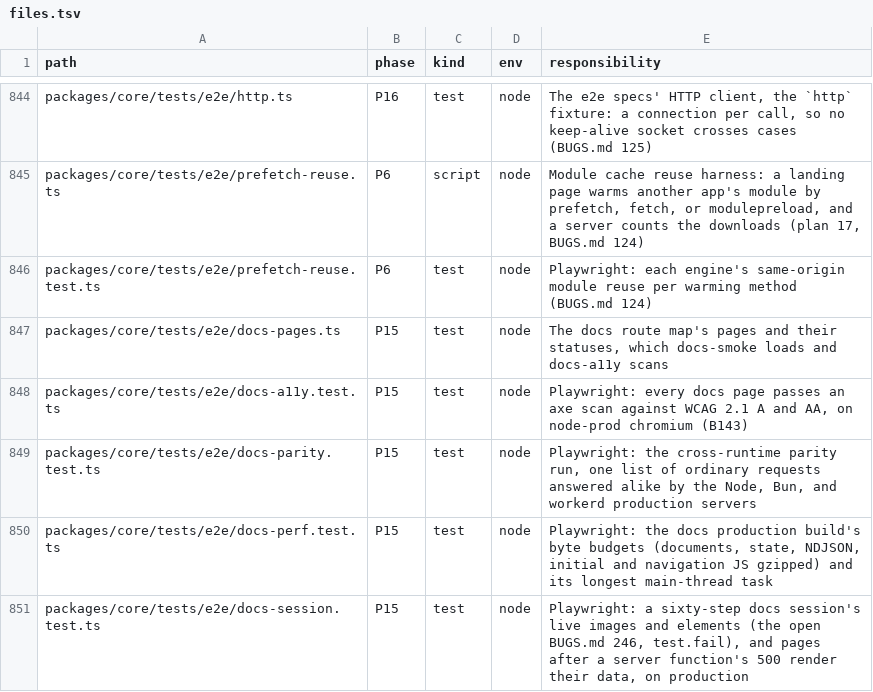
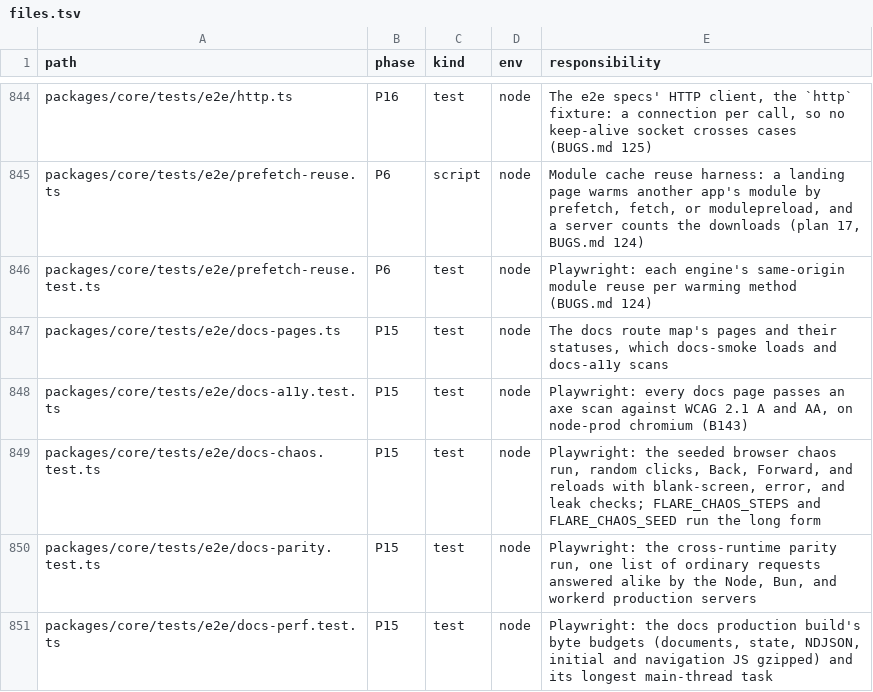
Before and after one commit to lovrozagar/flare, a TSV file: blueprint/files.tsv, drawn as a sheet; only a part is shown, gaps mark what is left out; the shorter side is filled out with more unchanged rows.

Commit message:
test(bit-15): a seeded browser chaos run over the docs app
Plan 21 17.1. docs-chaos.test.ts takes 40 steps from one seed over the
production docs app: a click on one of the page's own links, Back within
the session, Forward, or a reload, drawn by mulberry32, so a failure
names the seed and trail that replay it. Each step waits for the URL to
leave its page and for its data requests to end, then asks for a
hydrated page with text in the root layout's slot; at the end no error
was logged, and in Chromium the live elements stayed flat.
FLARE_CHAOS_STEPS and FLARE_CHAOS_SEED run a long form; 300 steps from
seeds 7 and 1234567 found BUGS 292 and 296.

```diff
--- a/blueprint/files.tsv
+++ b/blueprint/files.tsv
@@ -848,2 +848,3 @@ packages/core/tests/e2e/docs-pages.ts	P15	test	node	The docs route map's pages a
 packages/core/tests/e2e/docs-a11y.test.ts	P15	test	node	Playwright: every docs page passes an axe scan against WCAG 2.1 A and AA, on node-prod chromium (B143)
+packages/core/tests/e2e/docs-chaos.test.ts	P15	test	node	Playwright: the seeded browser chaos run, random clicks, Back, Forward, and reloads with blank-screen, error, and leak checks; FLARE_CHAOS_STEPS and FLARE_CHAOS_SEED run the long form
 packages/core/tests/e2e/docs-parity.test.ts	P15	test	node	Playwright: the cross-runtime parity run, one list of ordinary requests answered alike by the Node, Bun, and workerd production servers
```
Also changed, not shown: 2 other files.
